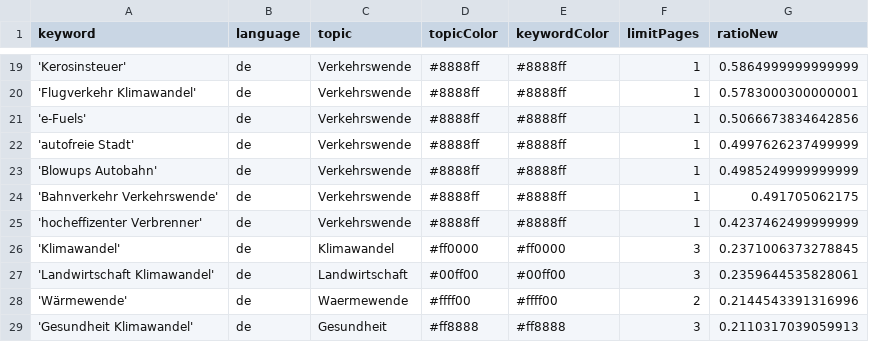
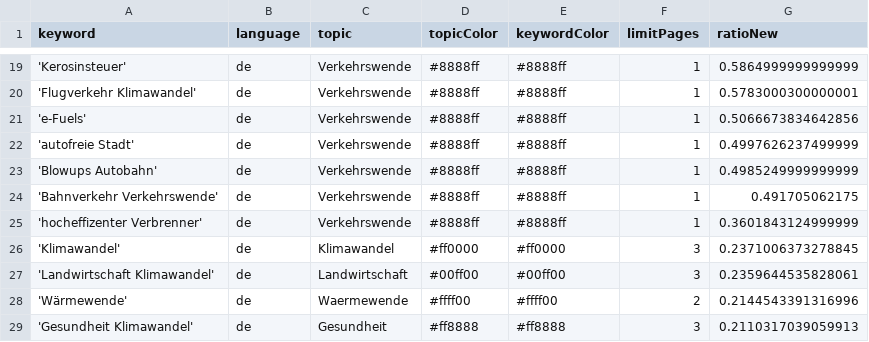
Before and after one commit to bennysch-news/mobilityIsComing, a CSV file: keywords.csv, drawn as a sheet; only a part is shown, gaps mark what is left out.

Commit message:
Commit from GitHub Actions (harvest:0.0)

```diff
--- a/keywords.csv
+++ b/keywords.csv
@@ -24,3 +24,3 @@ keyword,language,topic,topicColor,keywordColor,limitPages,ratioNew
 'Bahnverkehr Verkehrswende',de,Verkehrswende,#8888ff,#8888ff,1,0.491705062175
-'hocheffizenter Verbrenner',de,Verkehrswende,#8888ff,#8888ff,1,0.4237462499999999
+'hocheffizenter Verbrenner',de,Verkehrswende,#8888ff,#8888ff,1,0.3601843124999999
 'Klimawandel',de,Klimawandel,#ff0000,#ff0000,3,0.2371006373278845
```
